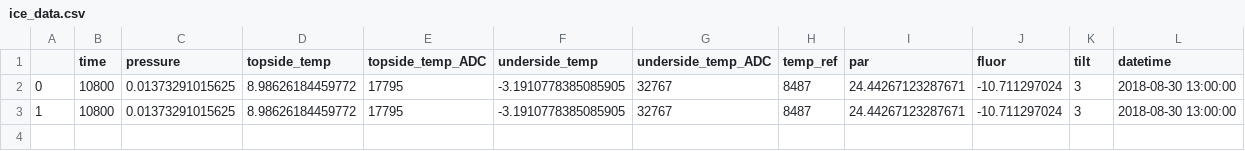
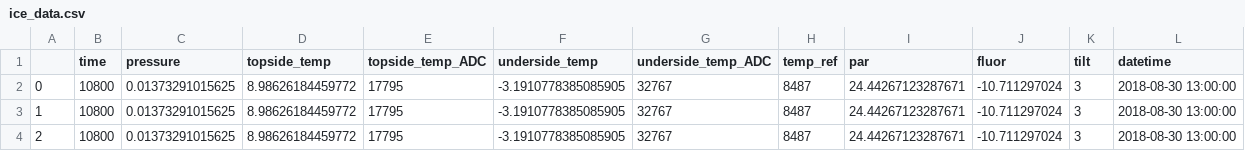
Before and after one commit to NOAA-PMEL/EcoFOCI_Jupyter_Notebooks, a CSV file: 2018/PopUpBuoy/ice_data.csv, drawn as a sheet.

```diff
--- a/2018/PopUpBuoy/ice_data.csv
+++ b/2018/PopUpBuoy/ice_data.csv
@@ -3 +3,2 @@
 1,10800,0.01373291015625,8.98626184459772,17795,-3.1910778385085905,32767,8487,24.44267123287671,-10.711297024,3,2018-08-30 13:00:00
+2,10800,0.01373291015625,8.98626184459772,17795,-3.1910778385085905,32767,8487,24.44267123287671,-10.711297024,3,2018-08-30 13:00:00
```
Also changed, not shown: 16 other files.
